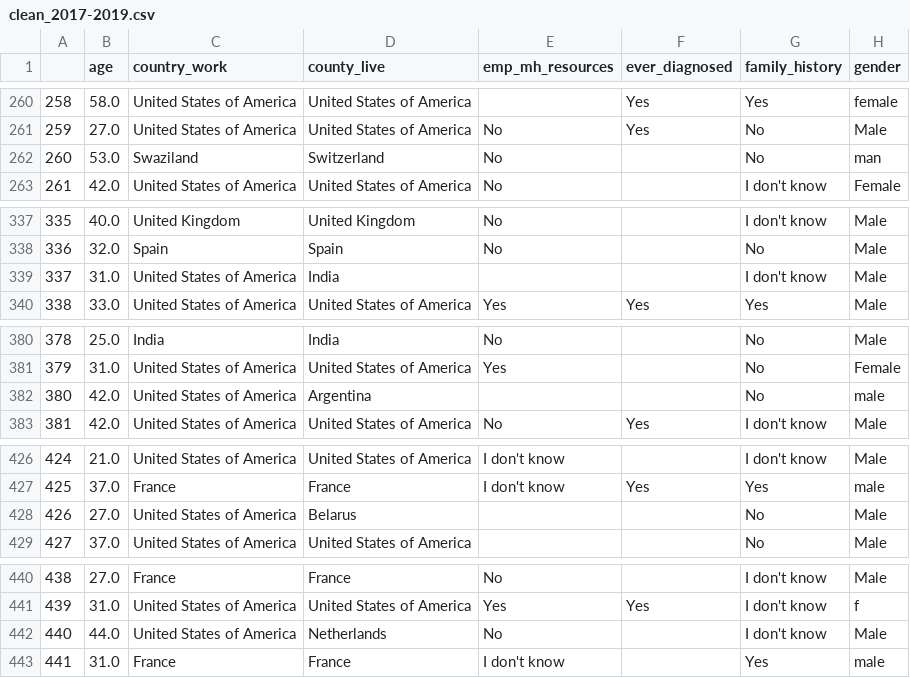
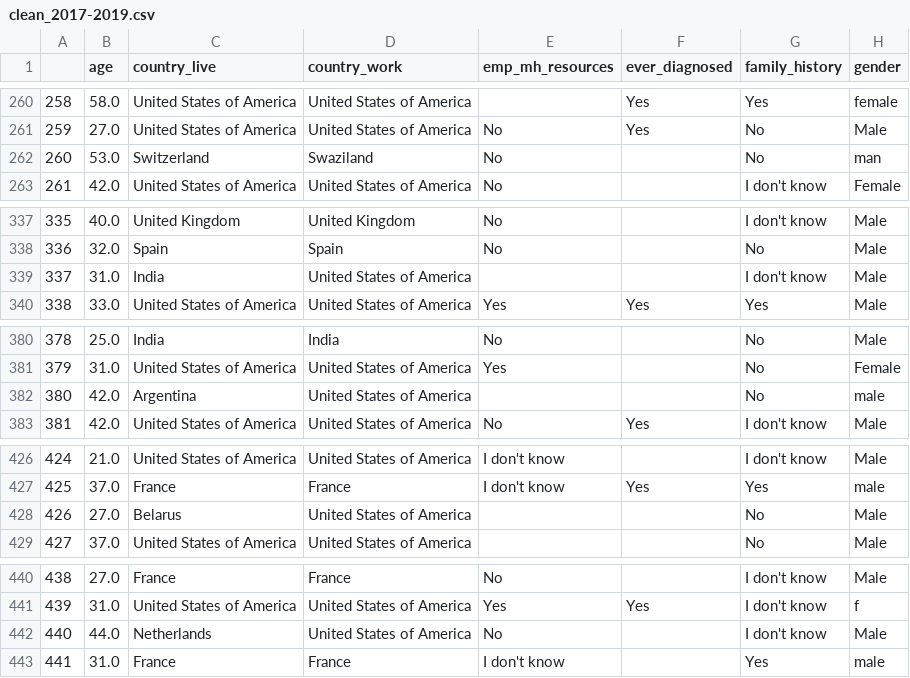
Before and after one commit to sesmalling/4741_project, a CSV file: data/clean_2017-2019.csv, drawn as a sheet; only a part is shown, gaps mark what is left out; the diff covers the shown part only; the diff names each change by its address in the sheet, - before the commit and + after, or states it on an @@ line.

```diff
--- a/data/clean_2017-2019.csv
+++ b/data/clean_2017-2019.csv
-C1: country_work
+C1: country_live
-D1: county_live
+D1: country_work
-C262 (country_live): Swaziland
+C262 (country_live): Switzerland
-D262 (country_work): Switzerland
+D262 (country_work): Swaziland
-C339 (country_live): United States of America
+C339 (country_live): India
-D339 (country_work): India
+D339 (country_work): United States of America
-C382 (country_live): United States of America
+C382 (country_live): Argentina
-D382 (country_work): Argentina
+D382 (country_work): United States of America
-C428 (country_live): United States of America
+C428 (country_live): Belarus
-D428 (country_work): Belarus
+D428 (country_work): United States of America
-C442 (country_live): United States of America
+C442 (country_live): Netherlands
-D442 (country_work): Netherlands
+D442 (country_work): United States of America
```
Also changed, not shown: 36 edited cells elsewhere in this file, data/clean_2017.csv, data/clean_2018.csv, 3 other files.
